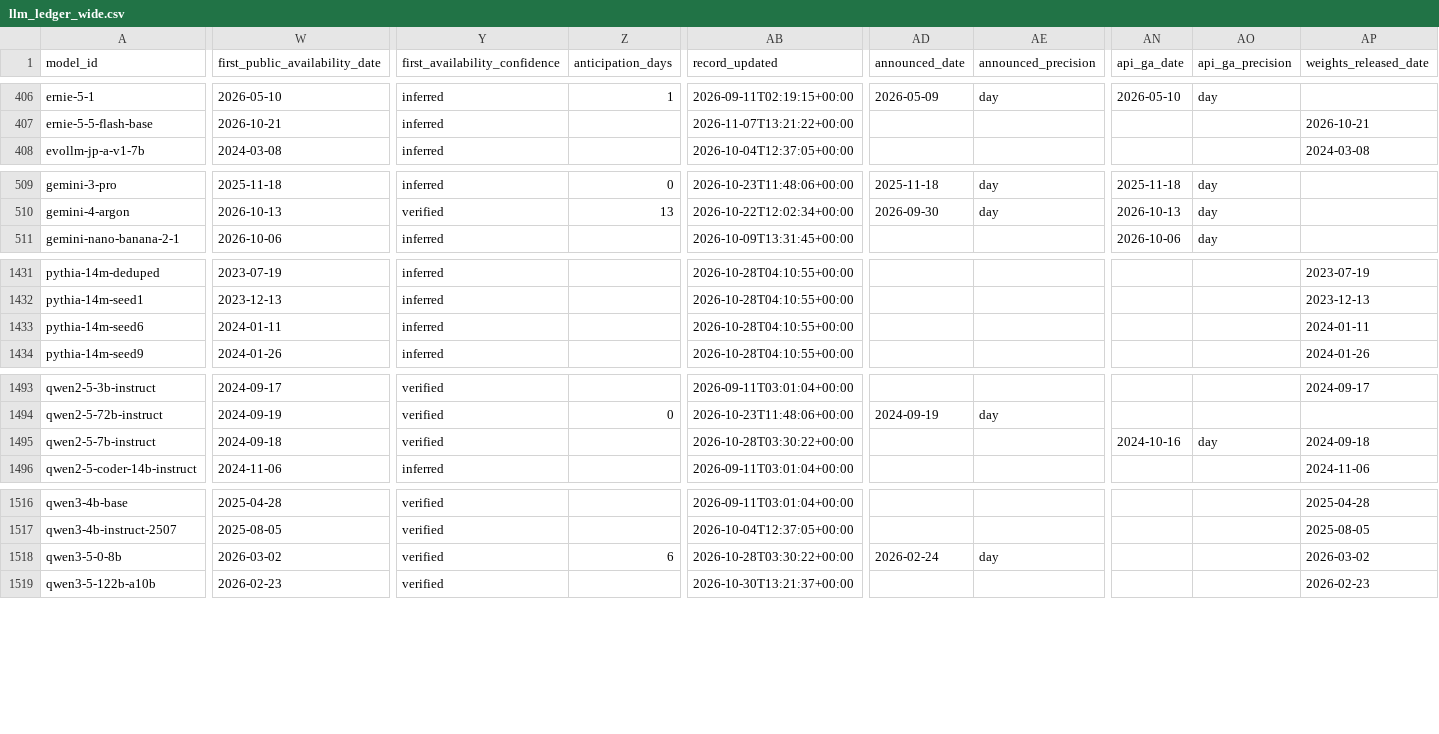
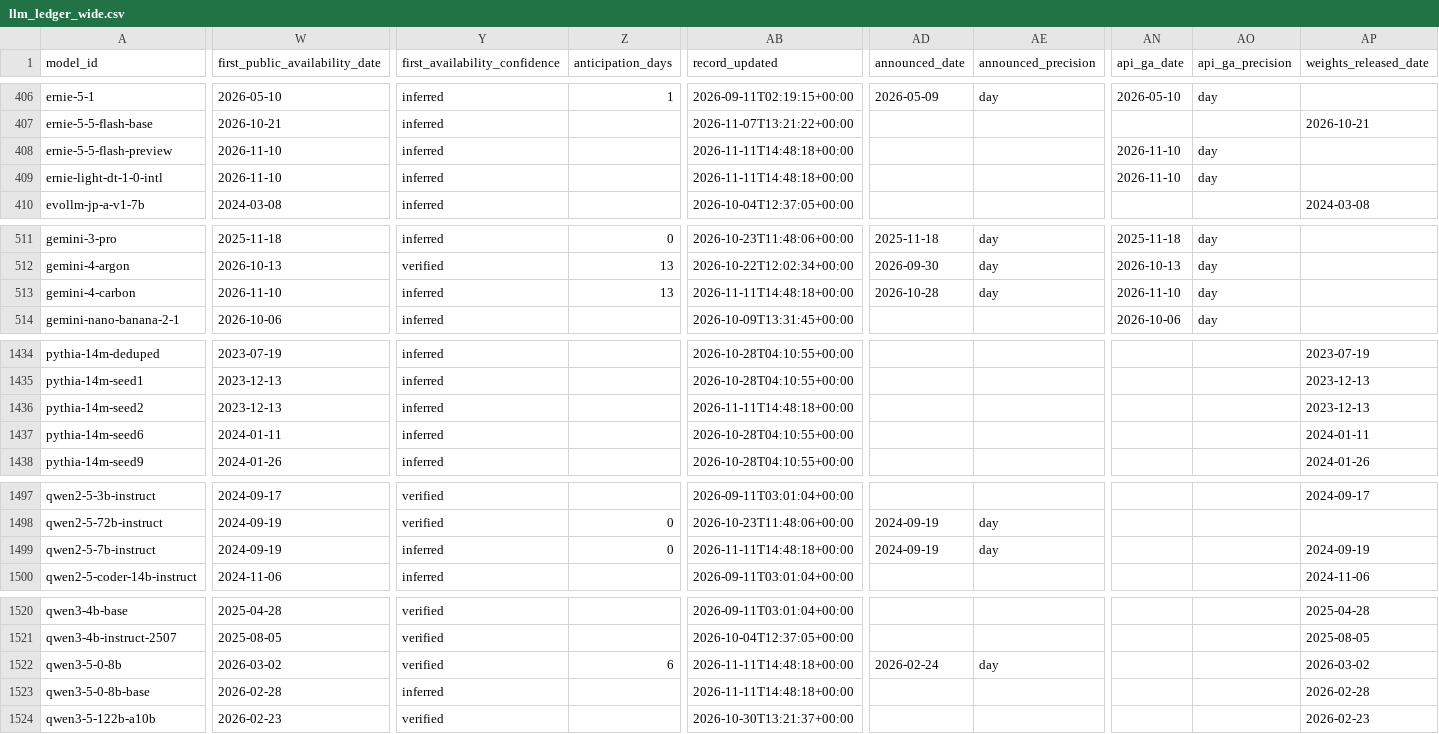
Before and after one commit to YasamanAnsari/llm-ledger, a CSV file: data/generated/llm_ledger_wide.csv, drawn as a sheet; only a part is shown, gaps mark what is left out; addresses are those after the commit; rows hold the shown columns only; the diff covers the shown part only; the diff names each change by its address in the sheet, - before the commit and + after, or states it on an @@ line.

```diff
--- a/data/generated/llm_ledger_wide.csv
+++ b/data/generated/llm_ledger_wide.csv
+row 408: ernie-5-5-flash-preview | 2026-11-10 | inferred |  | 2026-11-11T14:48:18+00:00 |  |  | 2026-11-10 | day
+row 409: ernie-light-dt-1-0-intl | 2026-11-10 | inferred |  | 2026-11-11T14:48:18+00:00 |  |  | 2026-11-10 | day
+row 513: gemini-4-carbon | 2026-11-10 | inferred | 13 | 2026-11-11T14:48:18+00:00 | 2026-10-28 | day | 2026-11-10 | day
+row 1436: pythia-14m-seed2 | 2023-12-13 | inferred |  | 2026-11-11T14:48:18+00:00 |  |  |  |  | 2023-12-13
-W1499 (first_public_availability_date): 2024-09-18
+W1499 (first_public_availability_date): 2024-09-19
-Y1499 (first_availability_confidence): verified
+Y1499 (first_availability_confidence): inferred
-Z1499 (anticipation_days): (empty)
+Z1499 (anticipation_days): 0
-AB1499 (record_updated): 2026-10-28T03:30:22+00:00
+AB1499 (record_updated): 2026-11-11T14:48:18+00:00
-AD1499 (announced_date): (empty)
+AD1499 (announced_date): 2024-09-19
-AE1499 (announced_precision): (empty)
+AE1499 (announced_precision): day
-AN1499 (api_ga_date): 2024-10-16
+AN1499 (api_ga_date): (empty)
-AO1499 (api_ga_precision): day
+AO1499 (api_ga_precision): (empty)
-AP1499 (weights_released_date): 2024-09-18
+AP1499 (weights_released_date): 2024-09-19
-AB1522 (record_updated): 2026-10-28T03:30:22+00:00
+AB1522 (record_updated): 2026-11-11T14:48:18+00:00
+row 1523: qwen3-5-0-8b-base | 2026-02-28 | inferred |  | 2026-11-11T14:48:18+00:00 |  |  |  |  | 2026-02-28
```
Also changed, not shown: 20 edited cells elsewhere in this file, data/core/claims.csv, data/core/events.csv, 43 other files.
